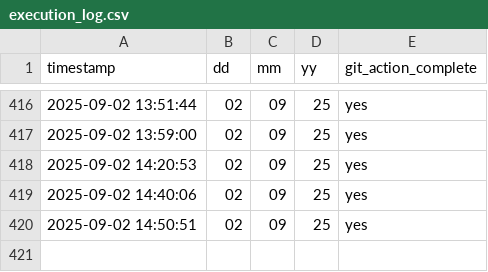
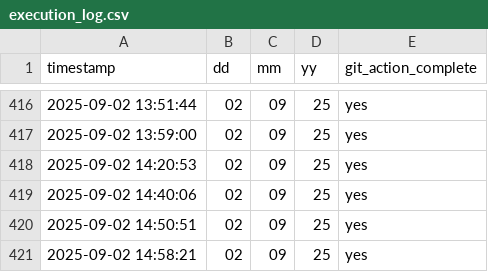
Before and after one commit to CryptoPrism-io/test_ai_tools, a CSV file: execution_log.csv, drawn as a sheet; only a part is shown, gaps mark what is left out; the diff names each change by its address in the sheet, - before the commit and + after, or states it on an @@ line.

```diff
--- a/execution_log.csv
+++ b/execution_log.csv
+row 421: 2025-09-02 14:58:21 | 02 | 09 | 25 | yes
```
